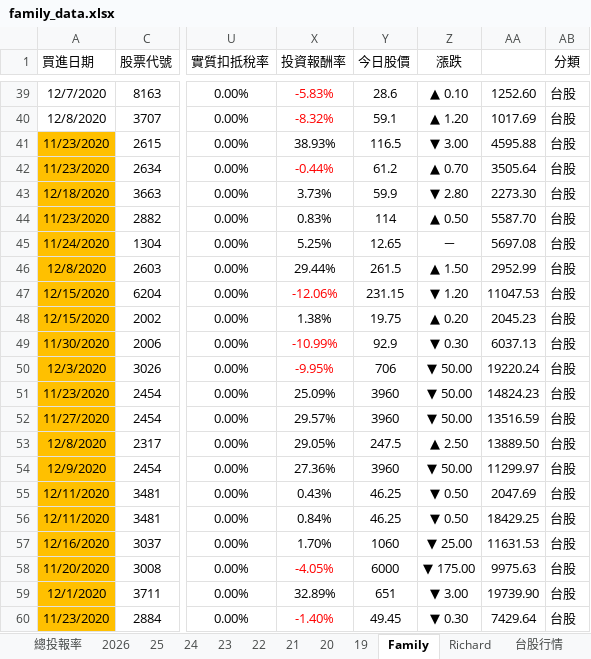
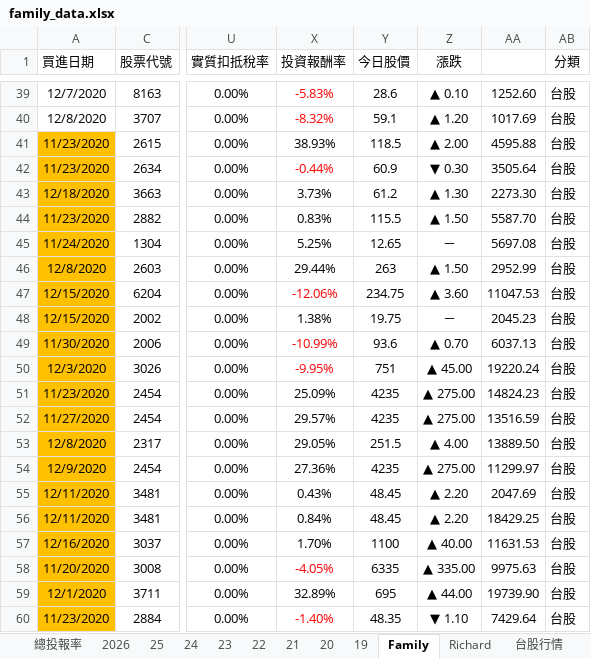
Before and after one commit to even182/richard-personal-hub, an Excel workbook: data/family_data.xlsx, sheet Family, drawn as a sheet; only a part is shown, gaps mark what is left out; values as stored, in another font and other column widths than the file's, no borders; charts and pictures and conditional formats not drawn; the diff covers the shown part only; the diff names each change by its address in the sheet, - before the commit and + after, or states it on an @@ line.

Commit message:
update: family data (2026-10-28)

```diff
--- a/data/family_data.xlsx (sheet Family)
+++ b/data/family_data.xlsx (sheet Family)
-Y41 (今日股價): 116.5
+Y41 (今日股價): 118.5
-Z41 (漲跌): ▼ 3.00
+Z41 (漲跌): ▲ 2.00
-Y42 (今日股價): 61.2
+Y42 (今日股價): 60.9
-Z42 (漲跌): ▲ 0.70
+Z42 (漲跌): ▼ 0.30
-Y43 (今日股價): 59.9
+Y43 (今日股價): 61.2
-Z43 (漲跌): ▼ 2.80
+Z43 (漲跌): ▲ 1.30
-Y44 (今日股價): 114
+Y44 (今日股價): 115.5
-Z44 (漲跌): ▲ 0.50
+Z44 (漲跌): ▲ 1.50
-Y46 (今日股價): 261.5
+Y46 (今日股價): 263
-Y47 (今日股價): 231.15
+Y47 (今日股價): 234.75
-Z47 (漲跌): ▼ 1.20
+Z47 (漲跌): ▲ 3.60
-Z48 (漲跌): ▲ 0.20
+Z48 (漲跌): －
-Y49 (今日股價): 92.9
+Y49 (今日股價): 93.6
-Z49 (漲跌): ▼ 0.30
+Z49 (漲跌): ▲ 0.70
-Y50 (今日股價): 706
+Y50 (今日股價): 751
-Z50 (漲跌): ▼ 50.00
+Z50 (漲跌): ▲ 45.00
-Y51:Y52 (今日股價): 3960
+Y51:Y52 (今日股價): 4235
-Z51:Z52 (漲跌): ▼ 50.00
+Z51:Z52 (漲跌): ▲ 275.00
-Y53 (今日股價): 247.5
+Y53 (今日股價): 251.5
-Z53 (漲跌): ▲ 2.50
+Z53 (漲跌): ▲ 4.00
-Y54 (今日股價): 3960
+Y54 (今日股價): 4235
-Z54 (漲跌): ▼ 50.00
+Z54 (漲跌): ▲ 275.00
-Y55:Y56 (今日股價): 46.25
+Y55:Y56 (今日股價): 48.45
-Z55:Z56 (漲跌): ▼ 0.50
+Z55:Z56 (漲跌): ▲ 2.20
-Y57 (今日股價): 1060
+Y57 (今日股價): 1100
-Z57 (漲跌): ▼ 25.00
+Z57 (漲跌): ▲ 40.00
-Y58 (今日股價): 6000
+Y58 (今日股價): 6335
-Z58 (漲跌): ▼ 175.00
+Z58 (漲跌): ▲ 335.00
-Y59 (今日股價): 651
+Y59 (今日股價): 695
-Z59 (漲跌): ▼ 3.00
+Z59 (漲跌): ▲ 44.00
-Y60 (今日股價): 49.45
+Y60 (今日股價): 48.35
-Z60 (漲跌): ▼ 0.30
+Z60 (漲跌): ▼ 1.10
```
Also changed, not shown: 1 added row, 1 removed row, 790 edited cells and cell formats elsewhere in this sheet, sheet 台股行情, sheet Richard, sheet 2026, sheet 21, sheet 25, sheet 24, 5 more sheets, hidden cells, charts or pictures.
